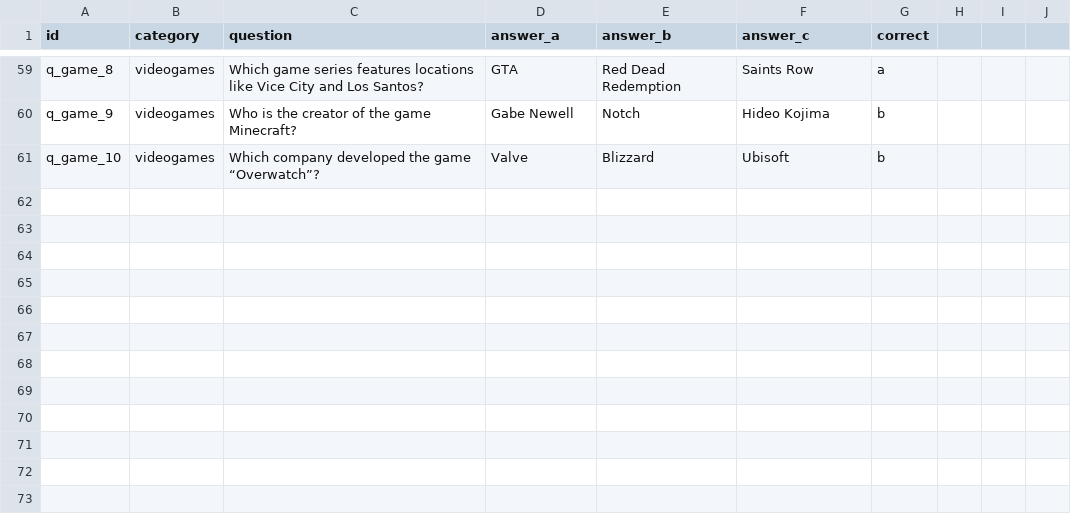
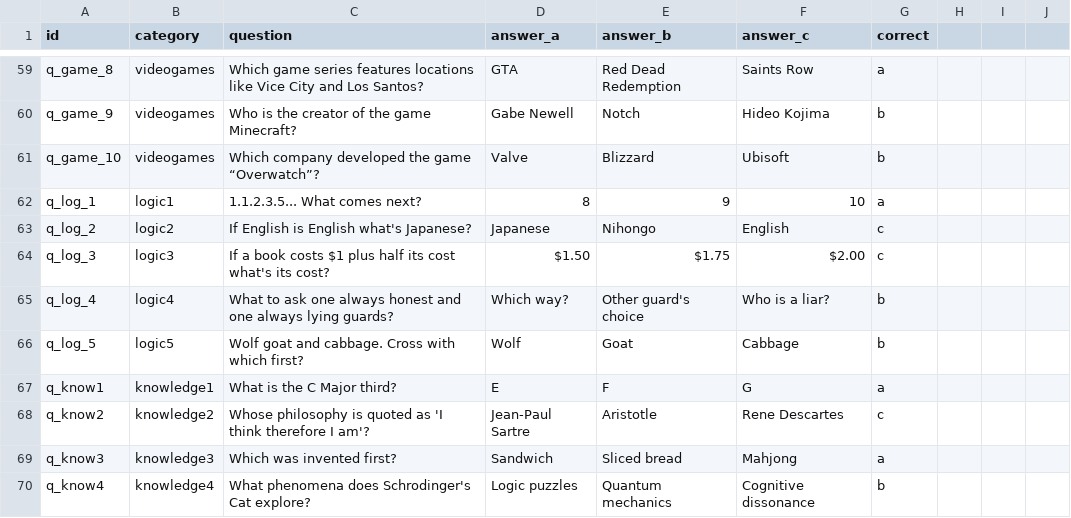
Before and after one commit to Beat1823/GGG_2015, a CSV file: data/questions.csv, drawn as a sheet; only a part is shown, gaps mark what is left out; the diff names each change by its address in the sheet, - before the commit and + after, or states it on an @@ line.

Commit message:
FIrst try of quest rework, breaking on losing question and unable to restart after game over. Looking into it.

```diff
--- a/data/questions.csv
+++ b/data/questions.csv
+row 62: q_log_1 | logic1 | 1.1.2.3.5... What comes next? | 8 | 9 | 10 | a
+row 63: q_log_2 | logic2 | If English is English what's Japanese? | Japanese | Nihongo | English | c
+row 64: q_log_3 | logic3 | If a book costs $1 plus half its cost what's its cost? | $1.50 | $1.75 | $2.00 | c
+row 65: q_log_4 | logic4 | What to ask one always honest and one always lying guards? | Which way? | Other guard's choice | Who is a liar? | b
+row 66: q_log_5 | logic5 | Wolf goat and cabbage. Cross with which first? | Wolf | Goat | Cabbage | b
+row 67: q_know1 | knowledge1 | What is the C Major third? | E | F | G | a
+row 68: q_know2 | knowledge2 | Whose philosophy is quoted as 'I think therefore I am'? | Jean-Paul Sartre | Aristotle | Rene Descartes | c
+row 69: q_know3 | knowledge3 | Which was invented first? | Sandwich | Sliced bread | Mahjong | a
+row 70: q_know4 | knowledge4 | What phenomena does Schrodinger's Cat explore? | Logic puzzles | Quantum mechanics | Cognitive dissonance | b
```
Also changed, not shown: 11 other files.
